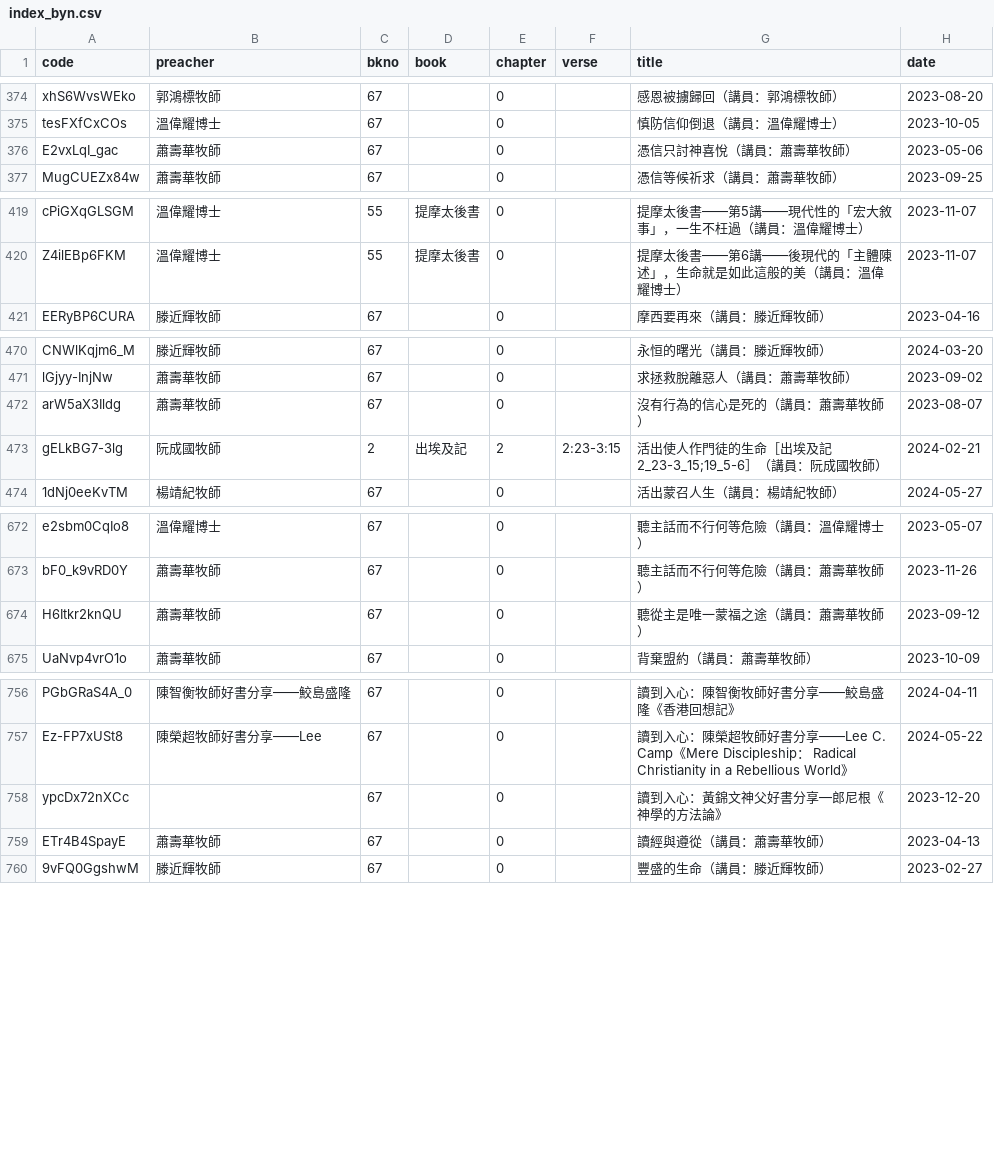
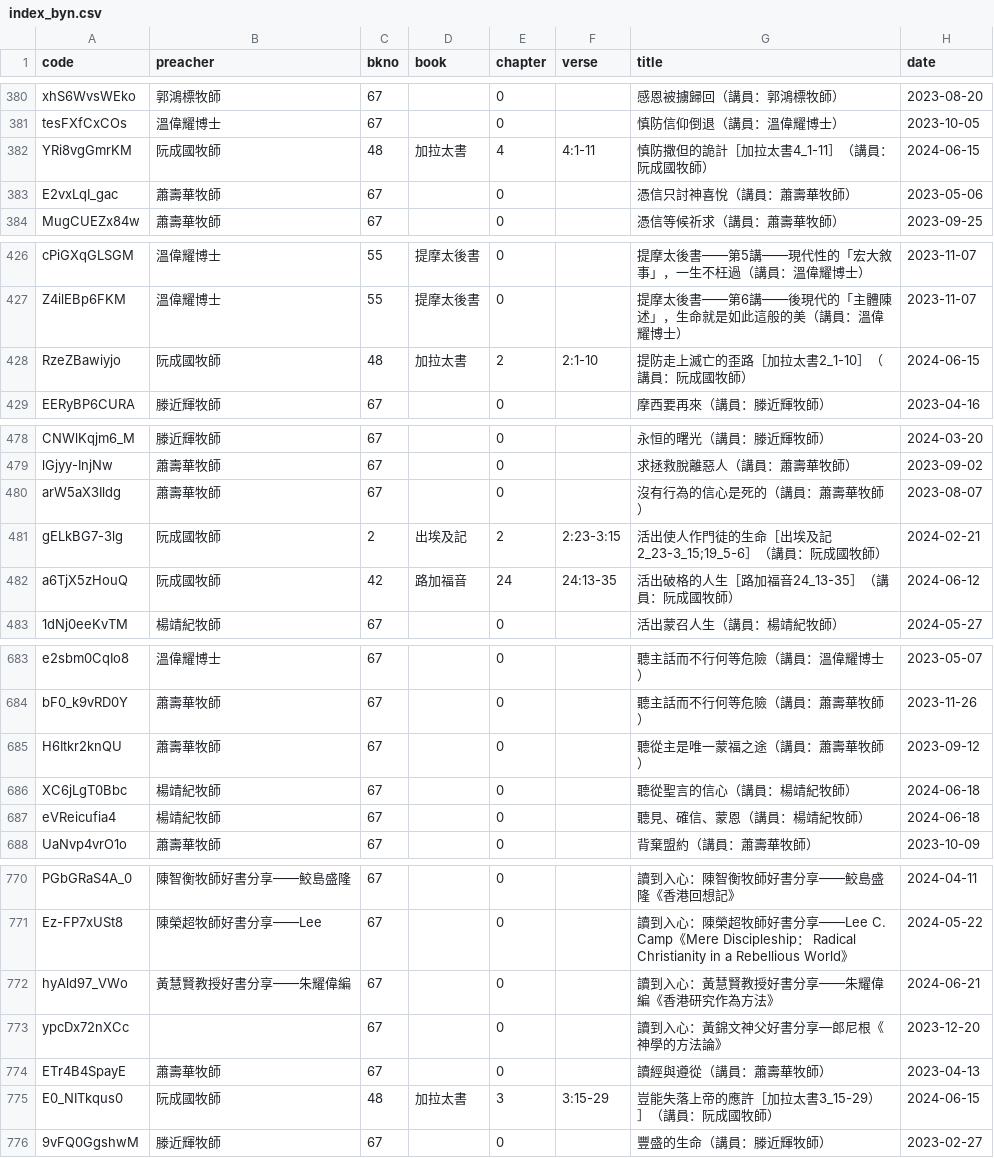
Before and after one commit to michaelchanwahyan/sermon-app, a CSV file: projects/ACSMHK/index_byn.csv, drawn as a sheet; only a part is shown, gaps mark what is left out; the diff covers the shown part only; the diff names each change by its address in the sheet, - before the commit and + after, or states it on an @@ line.

Commit message:
[update] refresh index ACSMHK CBI CGST FVC JNG KFC VINE

```diff
--- a/projects/ACSMHK/index_byn.csv
+++ b/projects/ACSMHK/index_byn.csv
+row 382: YRi8vgGmrKM | 阮成國牧師 | 48 | 加拉太書 | 4 | 4:1-11 | 慎防撒但的詭計［加拉太書4_1-11］（講員：阮成國牧師） | 2024-06-15
+row 428: RzeZBawiyjo | 阮成國牧師 | 48 | 加拉太書 | 2 | 2:1-10 | 提防走上滅亡的歪路［加拉太書2_1-10］（講員：阮成國牧師） | 2024-06-15
+row 482: a6TjX5zHouQ | 阮成國牧師 | 42 | 路加福音 | 24 | 24:13-35 | 活出破格的人生［路加福音24_13-35］（講員：阮成國牧師） | 2024-06-12
+row 686: XC6jLgT0Bbc | 楊靖紀牧師 | 67 |  | 0 |  | 聽從聖言的信心（講員：楊靖紀牧師） | 2024-06-18
+row 687: eVReicufia4 | 楊靖紀牧師 | 67 |  | 0 |  | 聽見、確信、蒙恩（講員：楊靖紀牧師） | 2024-06-18
+row 772: hyAld97_VWo | 黃慧賢教授好書分享——朱耀偉編 | 67 |  | 0 |  | 讀到入心：黃慧賢教授好書分享——朱耀偉編《香港研究作為方法》 | 2024-06-21
+row 775: E0_NITkqus0 | 阮成國牧師 | 48 | 加拉太書 | 3 | 3:15-29 | 豈能失落上帝的應許［加拉太書3_15-29）］（講員：阮成國牧師） | 2024-06-15
```
Also changed, not shown: 10 added rows and 24 edited cells elsewhere in this file, projects/CGST/index_byn.csv, projects/FVC/index_byb.csv, 5 other files.
